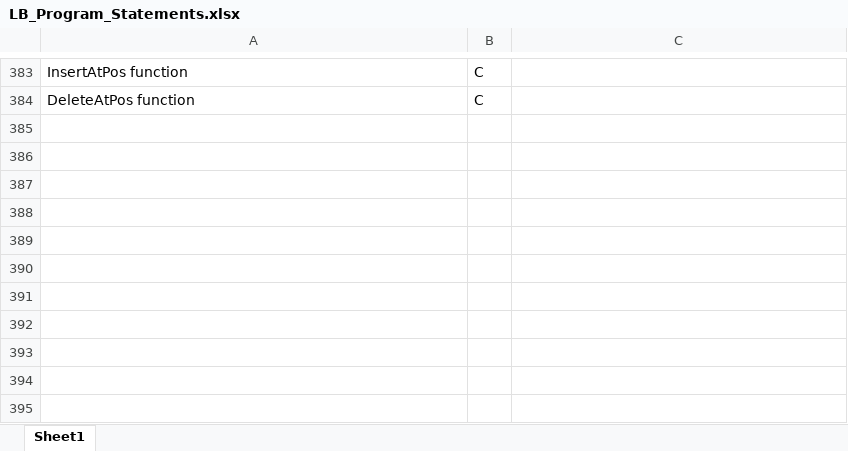
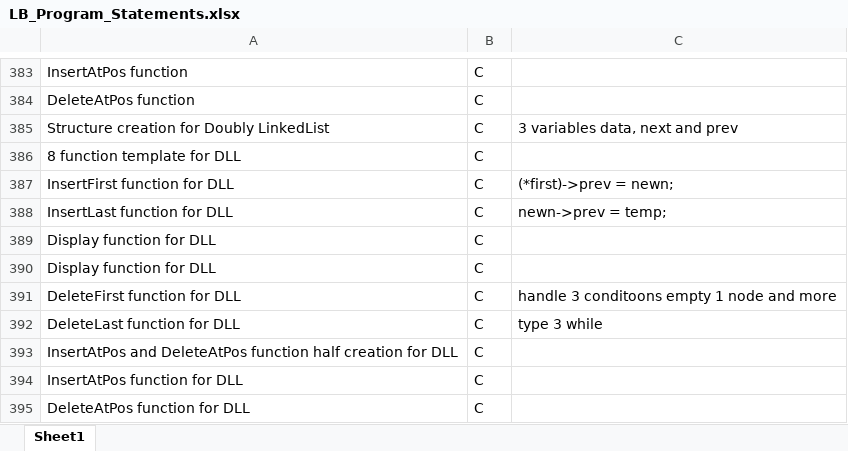
Before and after one commit to ShreyaViKu/Logic_Building, an Excel workbook: LB_Program_Statements.xlsx, sheet Sheet1, drawn as a sheet; only a part is shown, gaps mark what is left out; values as stored, in another font and other column widths than the file's, no borders; the diff names each change by its address in the sheet, - before the commit and + after, or states it on an @@ line.

Commit message:
Doubly linear linkedlist code uploded

```diff
--- a/LB_Program_Statements.xlsx (sheet Sheet1)
+++ b/LB_Program_Statements.xlsx (sheet Sheet1)
+row 385: Structure creation for Doubly LinkedList | C | 3 variables data, next and prev
+row 386: 8 function template for DLL | C
+row 387: InsertFirst function for DLL | C | (*first)->prev = newn;
+row 388: InsertLast function for DLL | C | newn->prev = temp;
+row 389: Display function for DLL | C
+row 390: Display function for DLL | C
+row 391: DeleteFirst function for DLL | C | handle 3 conditoons empty 1 node and more
+row 392: DeleteLast function for DLL | C | type 3 while
+row 393: InsertAtPos and DeleteAtPos function half creation for DLL | C
+row 394: InsertAtPos function for DLL | C
+row 395: DeleteAtPos function for DLL | C
```
Also changed, not shown: 11 other files.
